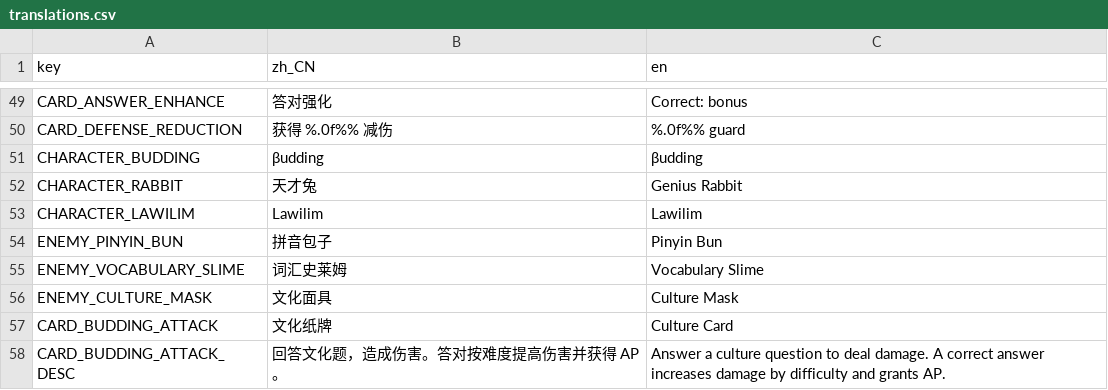
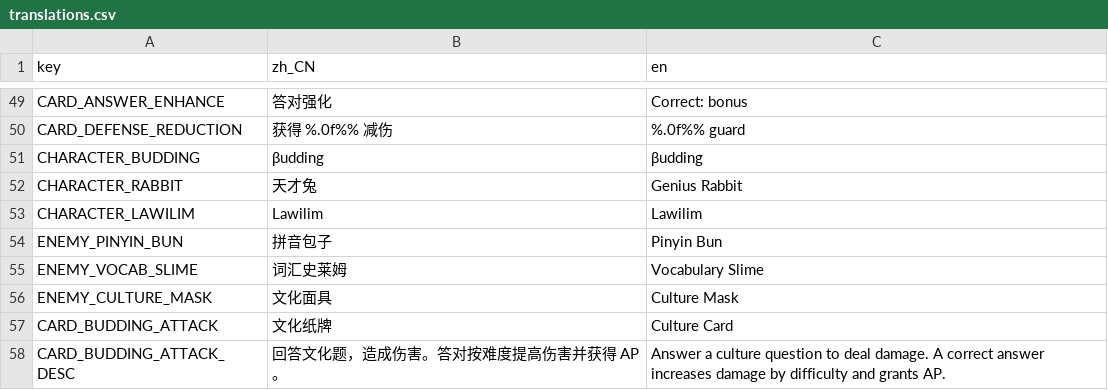
Before and after one commit to Tweet-META/CanCardsFreeBJNo.2, a CSV file: data/localization/translations.csv, drawn as a sheet; only a part is shown, gaps mark what is left out.

Commit message:
Add artwork for enemy extension

```diff
--- a/data/localization/translations.csv
+++ b/data/localization/translations.csv
@@ -54,3 +54,3 @@ key,zh_CN,en
 "ENEMY_PINYIN_BUN","拼音包子","Pinyin Bun"
-"ENEMY_VOCABULARY_SLIME","词汇史莱姆","Vocabulary Slime"
+"ENEMY_VOCAB_SLIME","词汇史莱姆","Vocabulary Slime"
 "ENEMY_CULTURE_MASK","文化面具","Culture Mask"
```
Also changed, not shown: 31 other files.
